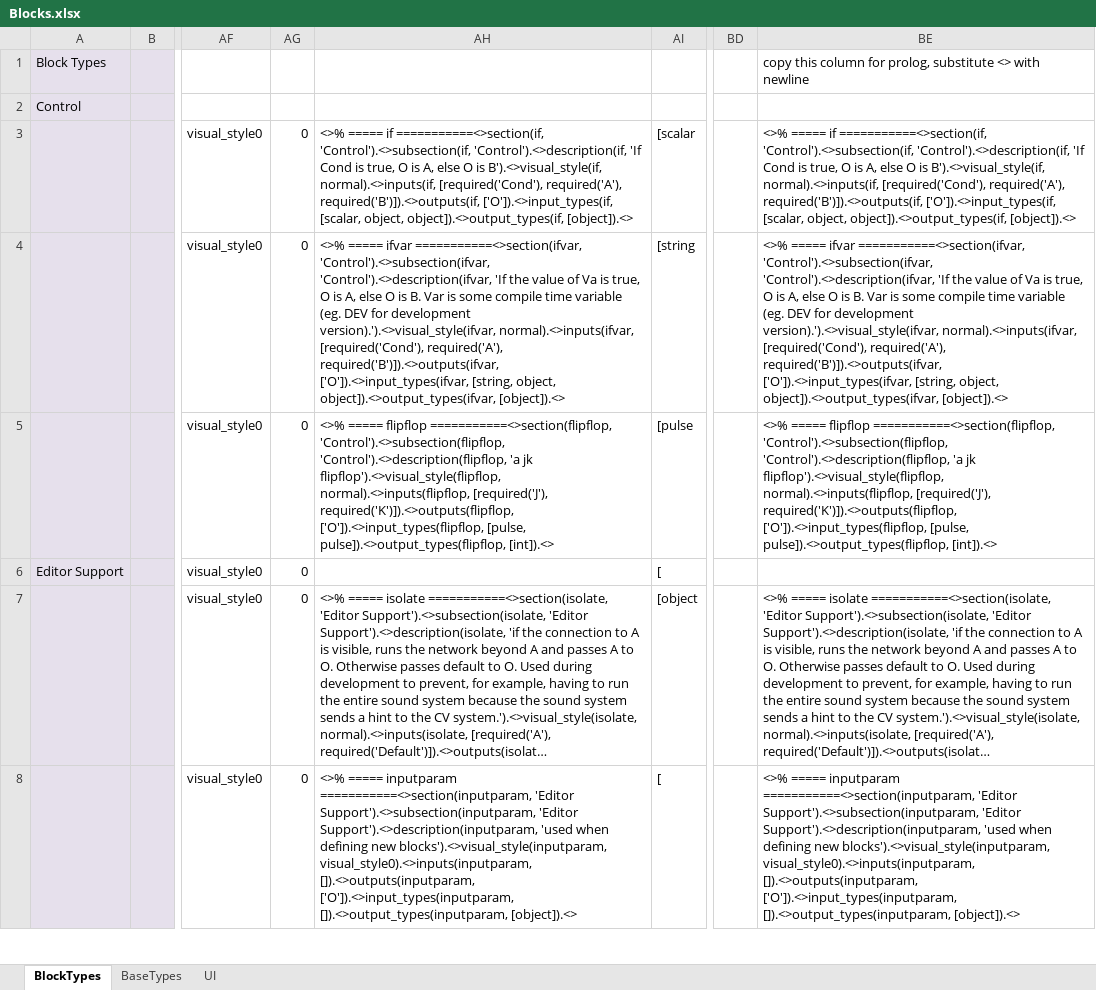
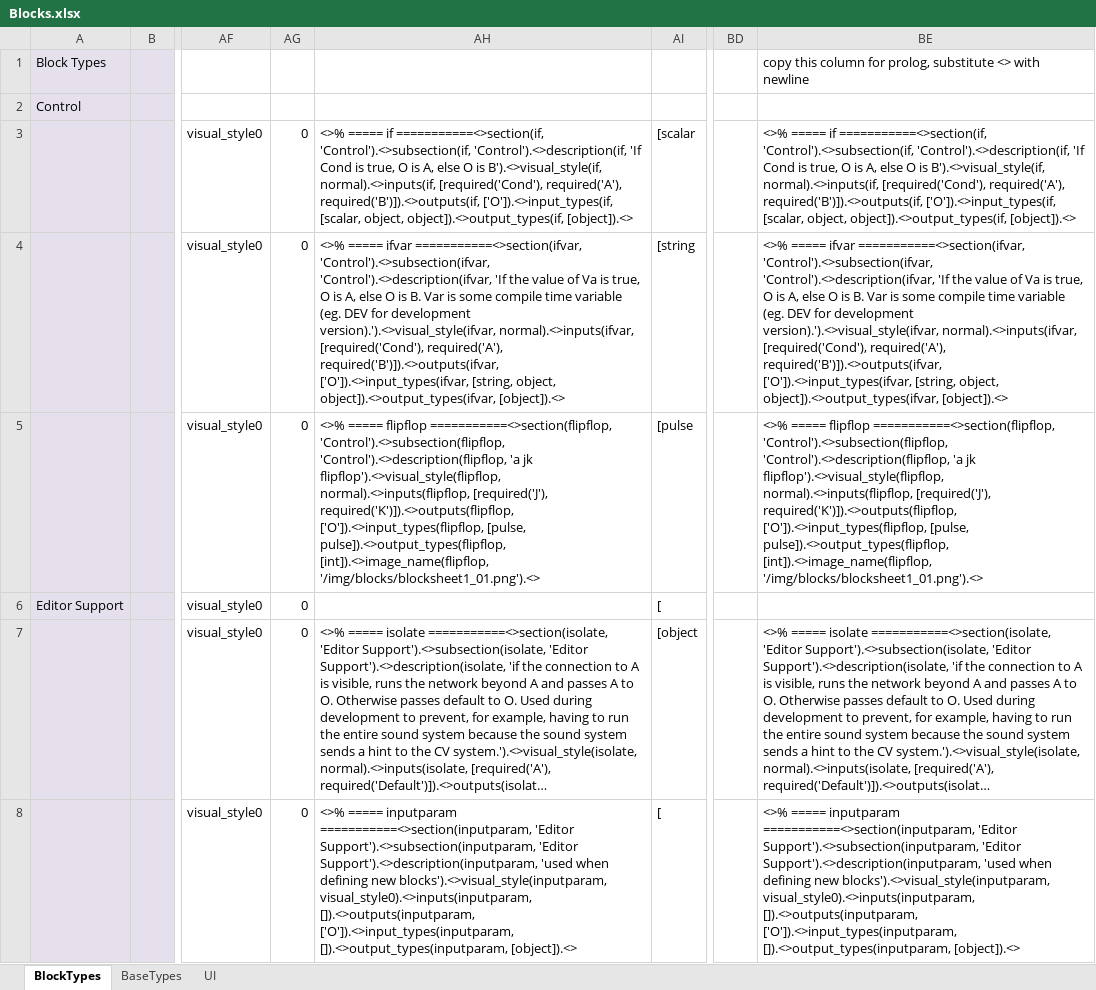
Before and after one commit to stub22/glue-ai-v1_friendularity, an Excel workbook: doc/flo/Blocks.xlsx, sheet BlockTypes, drawn as a sheet; only a part is shown, gaps mark what is left out; long unchanged cells end in …; values as stored, in another font and other column widths than the file's, no borders; the diff covers the shown part only; the diff names each change by its address in the sheet, - before the commit and + after, or states it on an @@ line.

Commit message:
Stu's camera changer. More blocks.

```diff
--- a/doc/flo/Blocks.xlsx (sheet BlockTypes)
+++ b/doc/flo/Blocks.xlsx (sheet BlockTypes)
-AH5: …[pulse, pulse]).<>output_types(flipflop, [int]).<>
+AH5: …[pulse, pulse]).<>output_types(flipflop, [int]).<>image_name(flipflop, '/img/blocks/blocksheet1_01.png').<>
-BE5: …[pulse, pulse]).<>output_types(flipflop, [int]).<>
+BE5: …[pulse, pulse]).<>output_types(flipflop, [int]).<>image_name(flipflop, '/img/blocks/blocksheet1_01.png').<>
```
Also changed, not shown: 80 edited cells elsewhere in this sheet, 20 other files.
